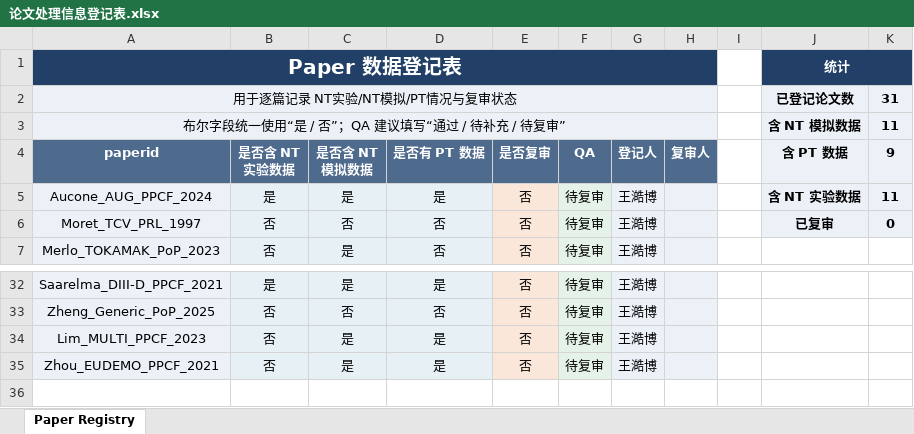
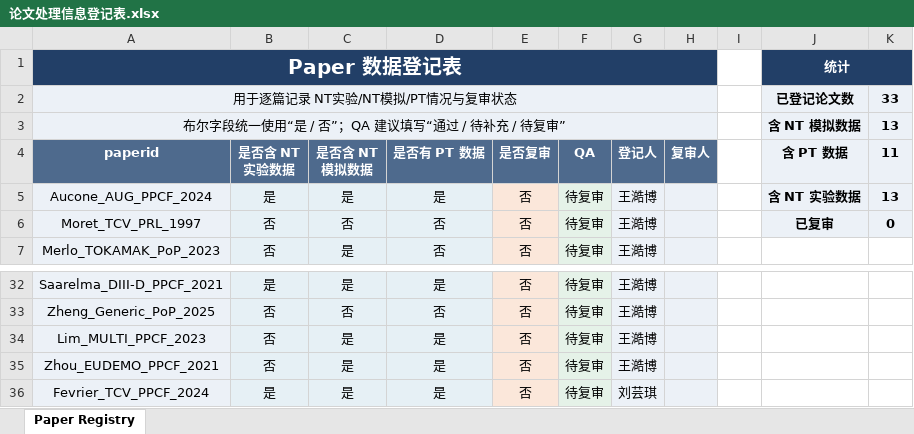
Before and after one commit to P1ngye/date-record, an Excel workbook: 论文处理信息登记表.xlsx, sheet Paper Registry, drawn as a sheet; only a part is shown, gaps mark what is left out; values as stored, in another font and other column widths than the file's, no borders; the diff names each change by its address in the sheet, - before the commit and + after, or states it on an @@ line.

Commit message:
写你这次改了啥

```diff
--- a/论文处理信息登记表.xlsx (sheet Paper Registry)
+++ b/论文处理信息登记表.xlsx (sheet Paper Registry)
-K2 (11): 31
+K2 (11): 33
-K3 (11): 11
+K3 (11): 13
-K4: 9
+K4: 11
-K5 (11): 11
+K5 (11): 13
+row 36: Fevrier_TCV_PPCF_2024 | 是 | 是 | 是 | 否 | 待复审 | 刘芸琪
```
